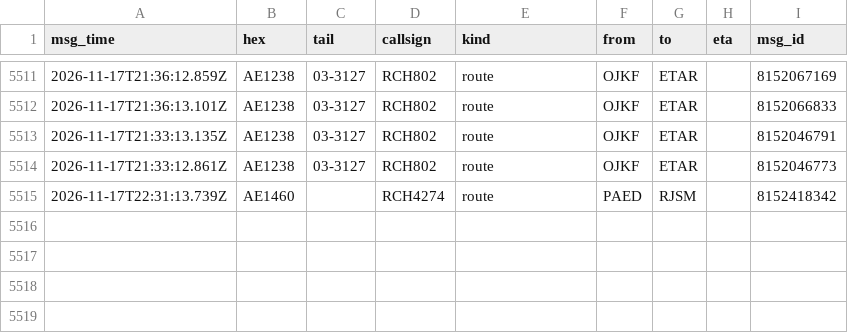
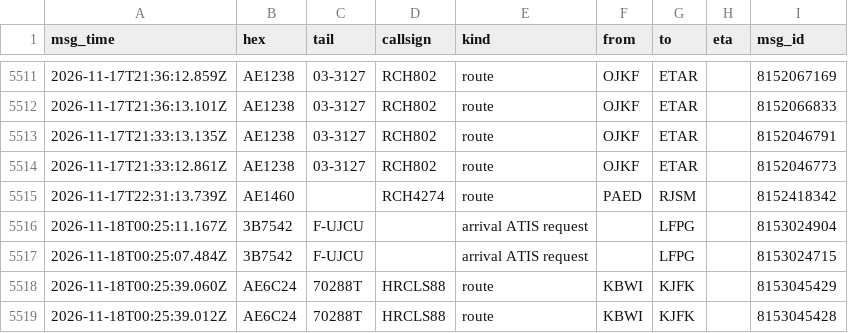
Before and after one commit to Rzalumen/gulf-routes-backtest, a CSV file: acars/destinations.csv, drawn as a sheet; only a part is shown, gaps mark what is left out; the diff names each change by its address in the sheet, - before the commit and + after, or states it on an @@ line.

Commit message:
ACARS archive 2026-11-18T00:44Z

```diff
--- a/acars/destinations.csv
+++ b/acars/destinations.csv
+row 5516: 2026-11-18T00:25:11.167Z | 3B7542 | F-UJCU |  | arrival ATIS request |  | LFPG |  | 8153024904
+row 5517: 2026-11-18T00:25:07.484Z | 3B7542 | F-UJCU |  | arrival ATIS request |  | LFPG |  | 8153024715
+row 5518: 2026-11-18T00:25:39.060Z | AE6C24 | 70288T | HRCLS88 | route | KBWI | KJFK |  | 8153045429
+row 5519: 2026-11-18T00:25:39.012Z | AE6C24 | 70288T | HRCLS88 | route | KBWI | KJFK |  | 8153045428
```
Also changed, not shown: 3 other files.
